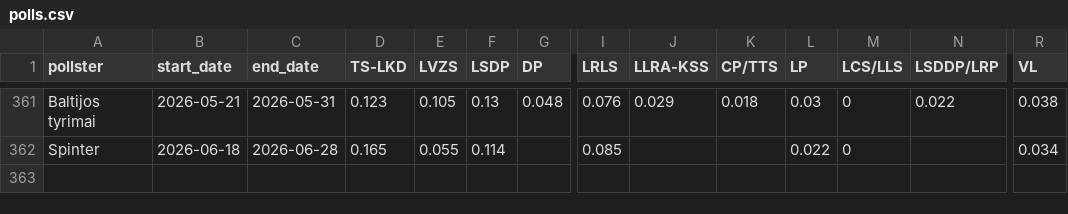
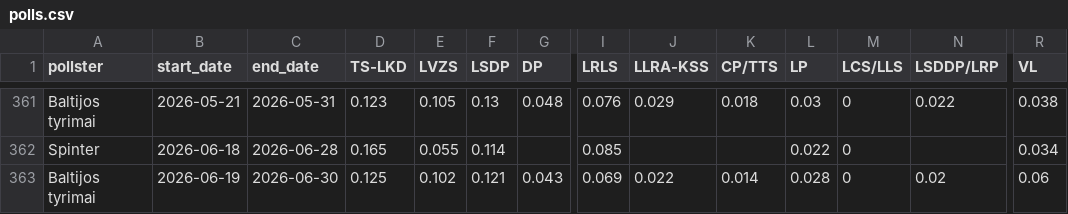
Before and after one commit to bucaneer/lt-reitingai, a CSV file: polls.csv, drawn as a sheet; only a part is shown, gaps mark what is left out; rows hold the shown columns only; the diff names each change by its address in the sheet, - before the commit and + after, or states it on an @@ line.

Commit message:
update: +1 poll

```diff
--- a/polls.csv
+++ b/polls.csv
+row 363: Baltijos tyrimai | 2026-06-19 | 2026-06-30 | 0.125 | 0.102 | 0.121 | 0.043 | 0.069 | 0.022 | 0.014 | 0.028 | 0 | 0.02 | 0.06
```
Also changed, not shown: _output/model-latest.csv, _output/res-latest.csv, 3 other files.
